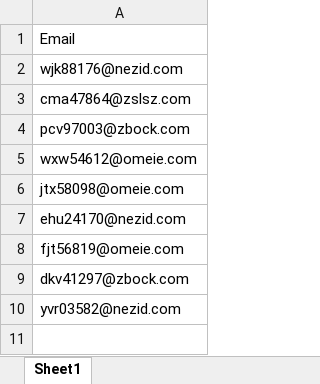
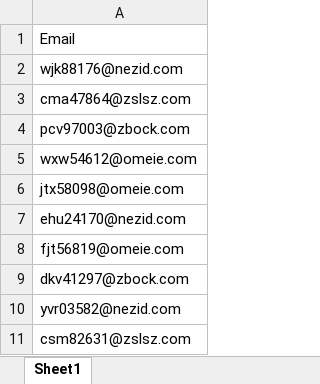
Before and after one commit to phatnguyenV/buoi_3, an Excel workbook: temp_email_mca.xlsx, sheet Sheet1, drawn as a sheet; values as stored, in another font and other column widths than the file's, no borders; the diff names each change by its address in the sheet, - before the commit and + after, or states it on an @@ line.

```diff
--- a/temp_email_mca.xlsx (sheet Sheet1)
+++ b/temp_email_mca.xlsx (sheet Sheet1)
+row 11: csm82631@zslsz.com
```
Also changed, not shown: 17 other files.
